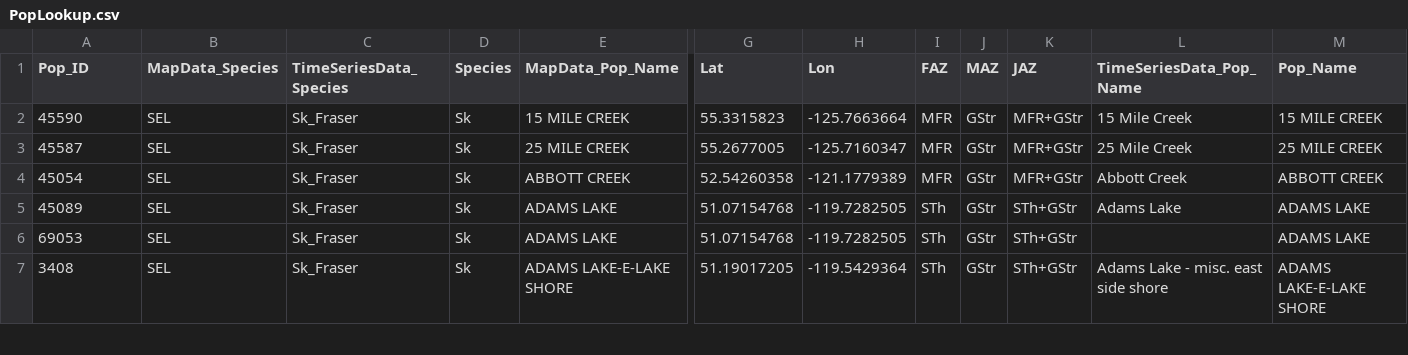
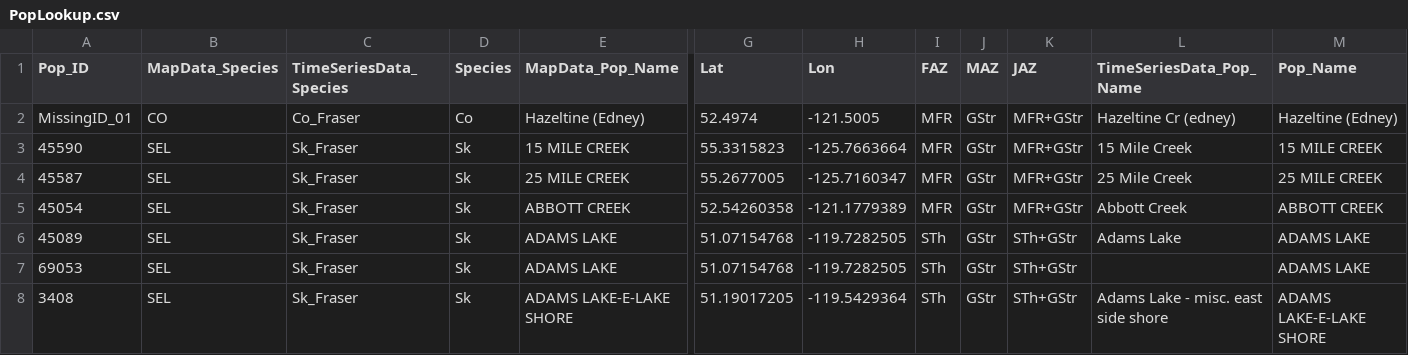
Before and after one commit to SOLV-Code/Shiny-App-for-Synoptic, a CSV file: data/PopLookup.csv, drawn as a sheet; only a part is shown, gaps mark what is left out; rows hold the shown columns only; the diff names each change by its address in the sheet, - before the commit and + after, or states it on an @@ line.

```diff
--- a/data/PopLookup.csv
+++ b/data/PopLookup.csv
+row 2: MissingID_01 | CO | Co_Fraser | Co | Hazeltine (Edney) | 52.4974 | -121.5005 | MFR | GStr | MFR+GStr | Hazeltine Cr (edney) | Hazeltine (Edney)
```
Also changed, not shown: 12 other files.
